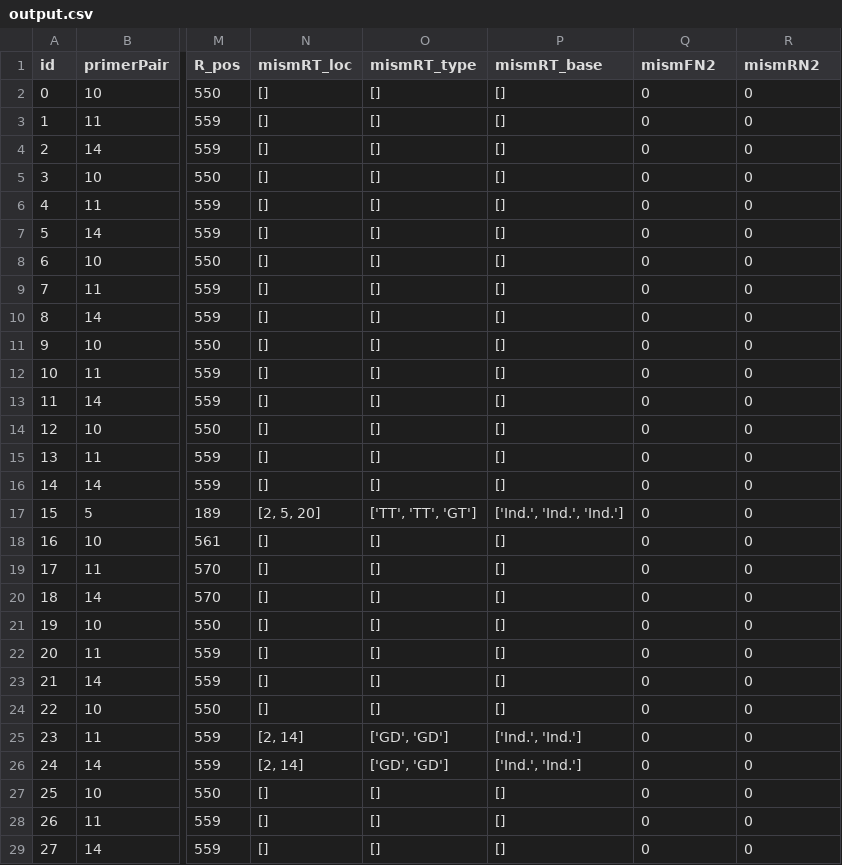
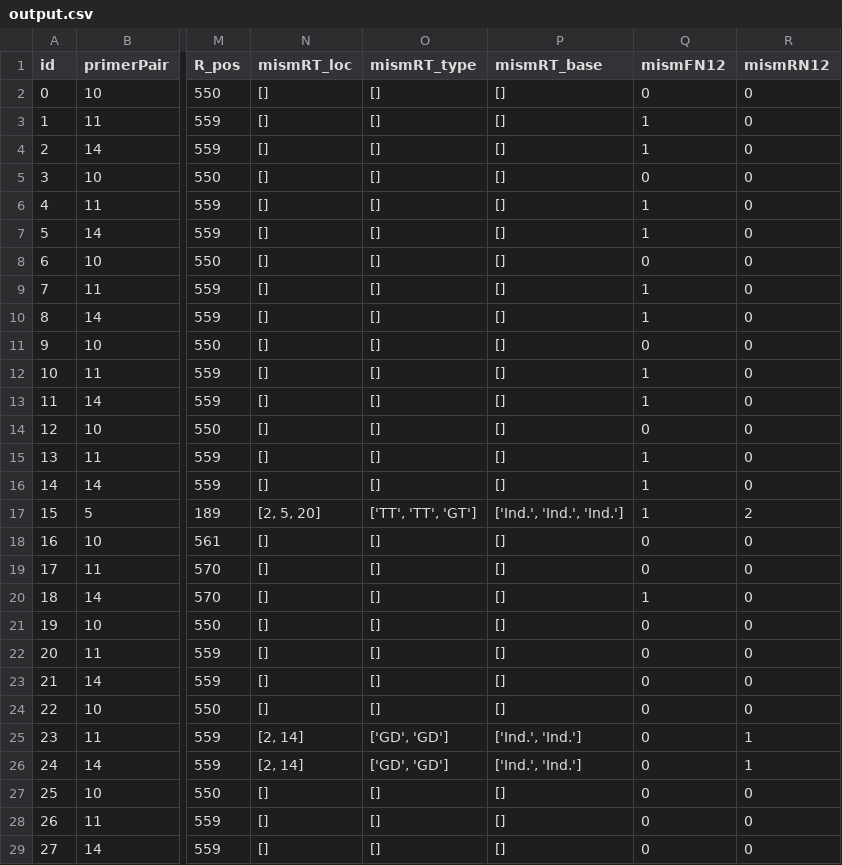
Before and after one commit to dsoldevila/QMPrimers, a CSV file: output.csv, drawn as a sheet; only a part is shown, gaps mark what is left out; the diff names each change by its address in the sheet, - before the commit and + after, or states it on an @@ line.

```diff
--- a/output.csv
+++ b/output.csv
-Q1: mismFN2
+Q1: mismFN12
-R1: mismRN2
+R1: mismRN12
-Q3:Q4 (mismFN12): 0
+Q3:Q4 (mismFN12): 1
-Q6:Q7 (mismFN12): 0
+Q6:Q7 (mismFN12): 1
-Q9:Q10 (mismFN12): 0
+Q9:Q10 (mismFN12): 1
-Q12:Q13 (mismFN12): 0
+Q12:Q13 (mismFN12): 1
-Q15:Q17 (mismFN12): 0
+Q15:Q17 (mismFN12): 1
-R17 (mismRN12): 0
+R17 (mismRN12): 2
-Q20 (mismFN12): 0
+Q20 (mismFN12): 1
-R25:R26 (mismRN12): 0
+R25:R26 (mismRN12): 1
```
Also changed, not shown: 2 other files.
